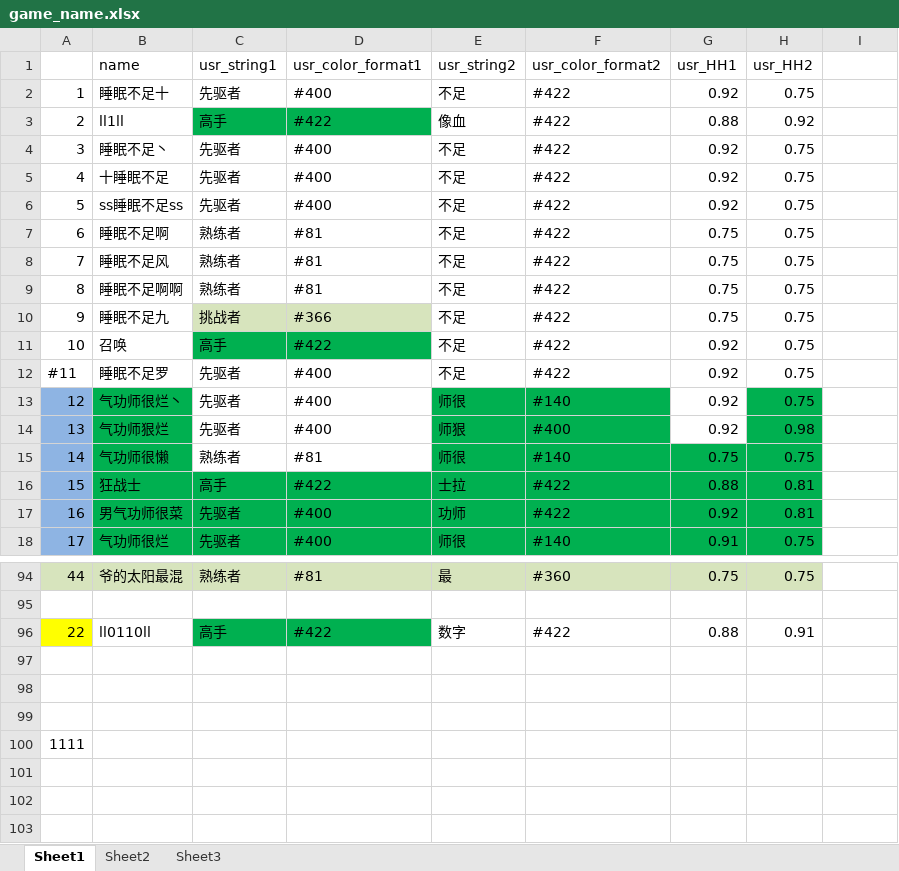
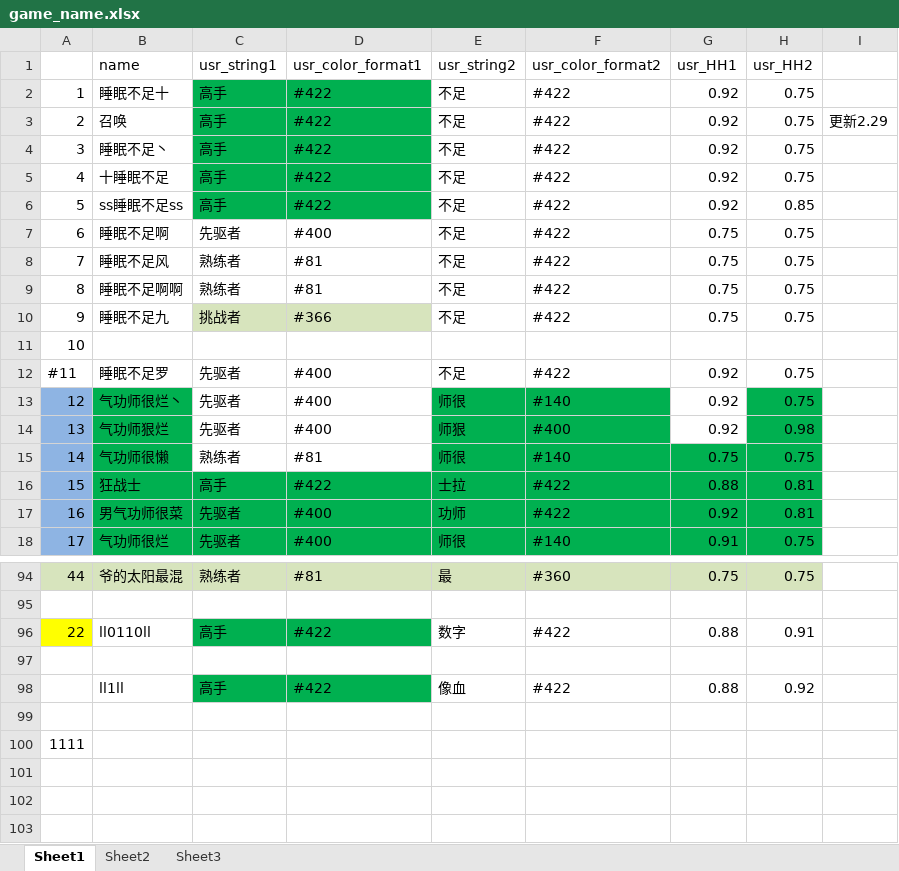
Before and after one commit to Lightman-yang/webdriver_new, an Excel workbook: lw/game_name.xlsx, sheet Sheet1, drawn as a sheet; only a part is shown, gaps mark what is left out; values as stored, in another font and other column widths than the file's, no borders; removed rows and columns are numbered as before the commit, all else as after; the diff names each change by its address in the sheet, - before the commit and + after, or states it on an @@ line.

```diff
--- a/lw/game_name.xlsx (sheet Sheet1)
+++ b/lw/game_name.xlsx (sheet Sheet1)
-C2 (usr_string1): 先驱者
+C2 (usr_string1): 高手
-C2:D2 fill: none
+C2:D2 fill: #00B050
-D2 (usr_color_format1): #400
+D2 (usr_color_format1): #422
-B3 (name): ll1ll
+B3 (name): 召唤
-E3 (usr_string2): 像血
+E3 (usr_string2): 不足
-G3 (usr_HH1): 0.88
+G3 (usr_HH1): 0.92
-H3 (usr_HH2): 0.92
+H3 (usr_HH2): 0.75
-I3: (empty)
+I3: 更新2.29
-C4:C6 (usr_string1): 先驱者
+C4:C6 (usr_string1): 高手
-C4:D6 fill: none
+C4:D6 fill: #00B050
-D4:D6 (usr_color_format1): #400
+D4:D6 (usr_color_format1): #422
-H6 (usr_HH2): 0.75
+H6 (usr_HH2): 0.85
-C7 (usr_string1): 熟练者
+C7 (usr_string1): 先驱者
-D7 (usr_color_format1): #81
+D7 (usr_color_format1): #400
-row 11: 10 | 召唤 | 高手 | #422 | 不足 | #422 | 0.92 | 0.75
+row 11: 10
-row 98: (empty)
+row 98:  | ll1ll | 高手 | #422 | 像血 | #422 | 0.88 | 0.92
-C98:D98 fill: none
+C98:D98 fill: #00B050
```
Also changed, not shown: 2 other files.
